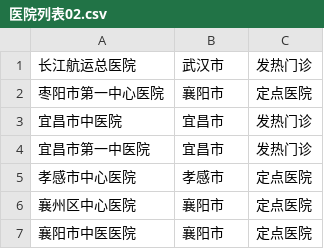
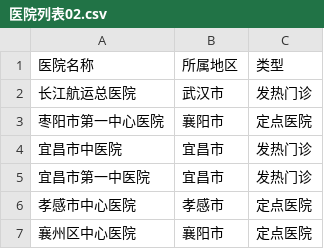
Before and after one commit to libukai/VSCode, a CSV file: Examples/医院列表02.csv, drawn as a sheet; only a part is shown; the shorter side is filled out with more unchanged rows; the diff names each change by its address in the sheet, - before the commit and + after, or states it on an @@ line.

```diff
--- a/Examples/医院列表02.csv
+++ b/Examples/医院列表02.csv
+row 1: 医院名称 | 所属地区 | 类型
```
Also changed, not shown: Examples/医院列表01.csv, 12 other files.
